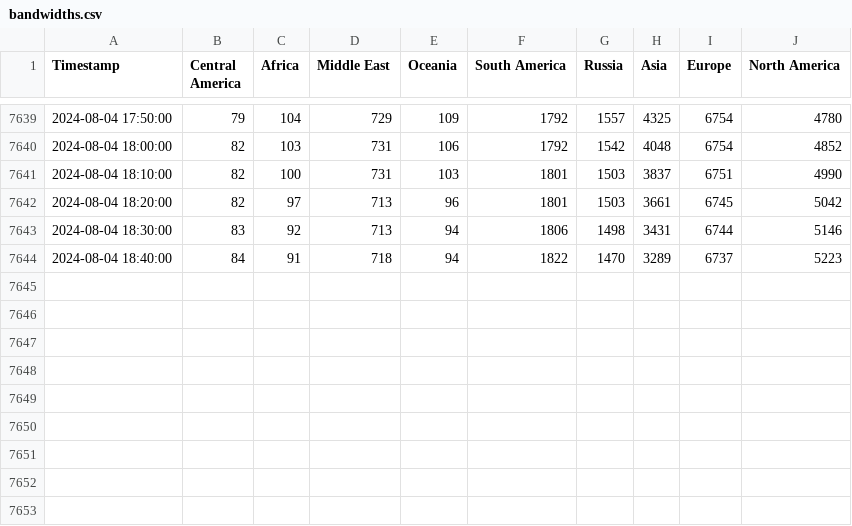
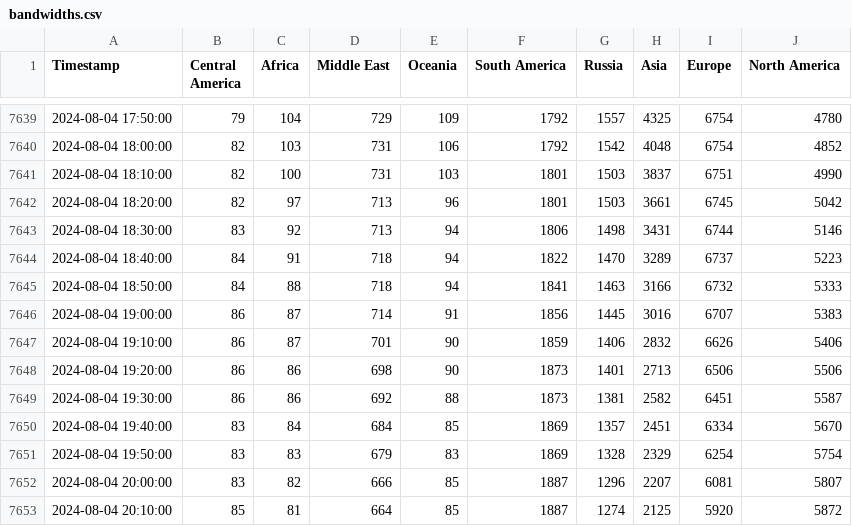
Before and after one commit to ehan03/Steam-Time-Series, a CSV file: data/bandwidths.csv, drawn as a sheet; only a part is shown, gaps mark what is left out; the diff names each change by its address in the sheet, - before the commit and + after, or states it on an @@ line.

```diff
--- a/data/bandwidths.csv
+++ b/data/bandwidths.csv
+row 7645: 2024-08-04 18:50:00 | 84 | 88 | 718 | 94 | 1841 | 1463 | 3166 | 6732 | 5333
+row 7646: 2024-08-04 19:00:00 | 86 | 87 | 714 | 91 | 1856 | 1445 | 3016 | 6707 | 5383
+row 7647: 2024-08-04 19:10:00 | 86 | 87 | 701 | 90 | 1859 | 1406 | 2832 | 6626 | 5406
+row 7648: 2024-08-04 19:20:00 | 86 | 86 | 698 | 90 | 1873 | 1401 | 2713 | 6506 | 5506
+row 7649: 2024-08-04 19:30:00 | 86 | 86 | 692 | 88 | 1873 | 1381 | 2582 | 6451 | 5587
+row 7650: 2024-08-04 19:40:00 | 83 | 84 | 684 | 85 | 1869 | 1357 | 2451 | 6334 | 5670
+row 7651: 2024-08-04 19:50:00 | 83 | 83 | 679 | 83 | 1869 | 1328 | 2329 | 6254 | 5754
+row 7652: 2024-08-04 20:00:00 | 83 | 82 | 666 | 85 | 1887 | 1296 | 2207 | 6081 | 5807
+row 7653: 2024-08-04 20:10:00 | 85 | 81 | 664 | 85 | 1887 | 1274 | 2125 | 5920 | 5872
```
